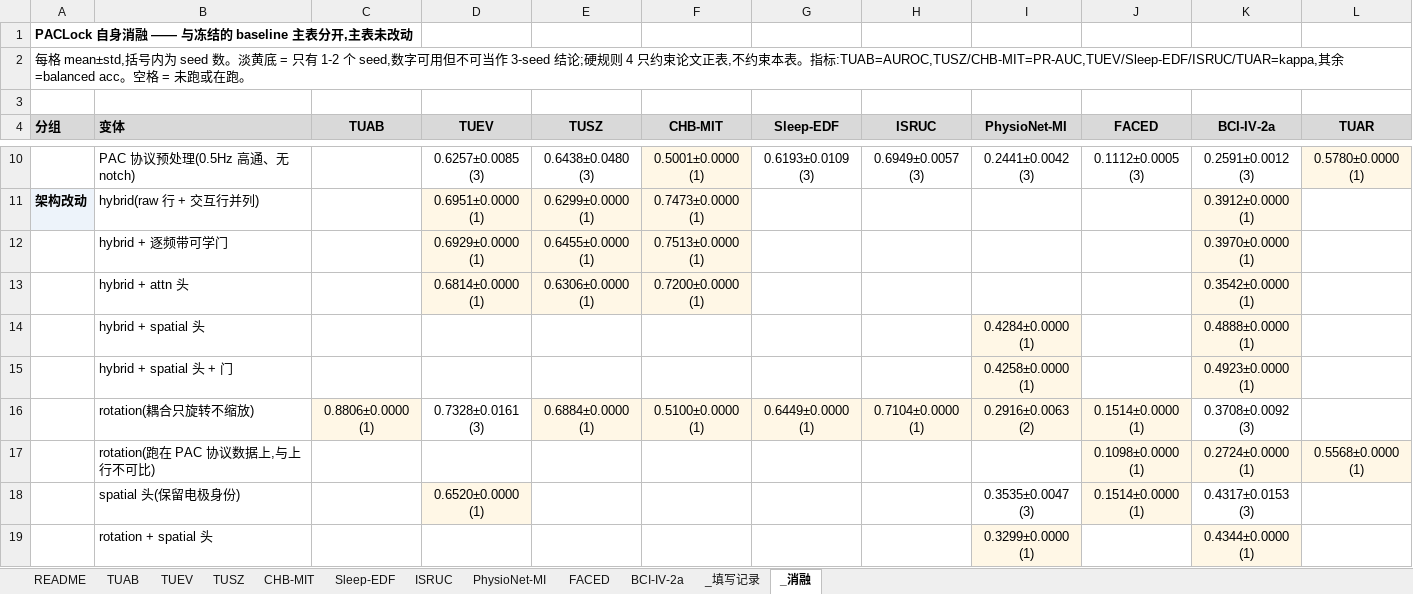
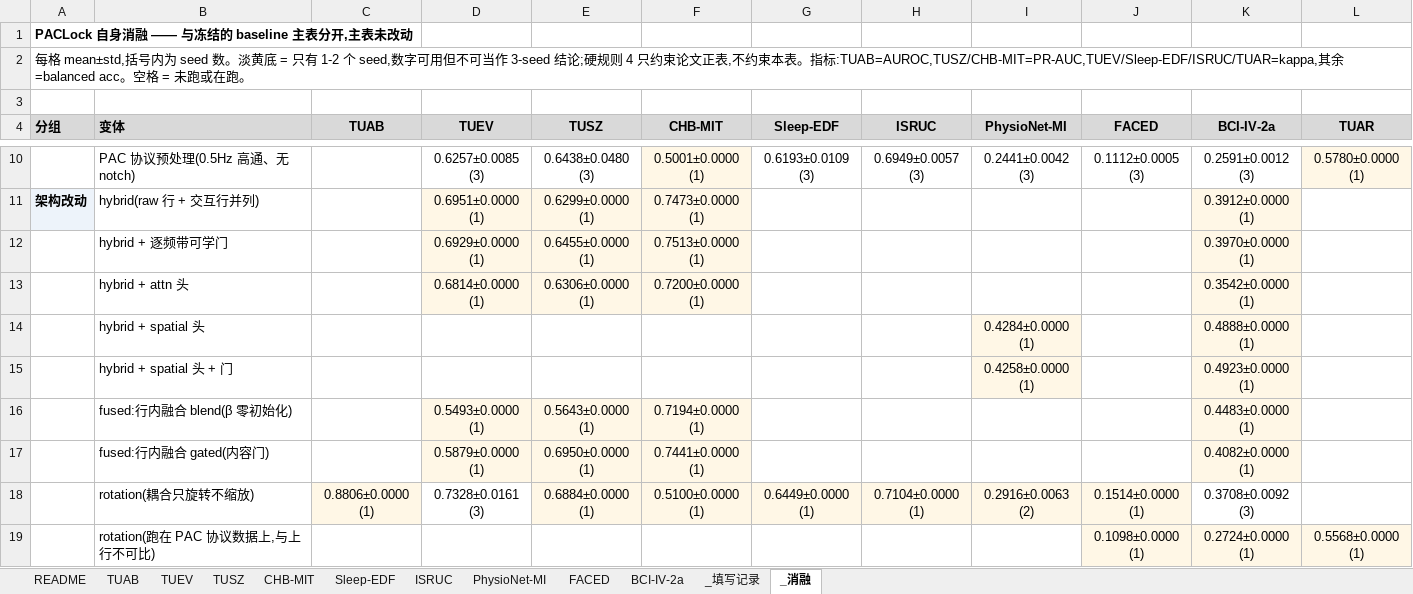
Before and after one commit to Joni-z/PACLock, an Excel workbook: results/PACLock_baseline_matrix_filled.xlsx, sheet _消融, drawn as a sheet; only a part is shown, gaps mark what is left out; the shorter side is filled out with more unchanged rows; values as stored, in another font and other column widths than the file's, no borders; the diff names each change by its address in the sheet, - before the commit and + after, or states it on an @@ line.

```diff
--- a/results/PACLock_baseline_matrix_filled.xlsx (sheet _消融)
+++ b/results/PACLock_baseline_matrix_filled.xlsx (sheet _消融)
+row 16:  | fused:行内融合 blend(β 零初始化) |  | 0.5493±0.0000 (1) | 0.5643±0.0000 (1) | 0.7194±0.0000 (1) |  |  |  |  | 0.4483±0.0000 (1)
+row 17:  | fused:行内融合 gated(内容门) |  | 0.5879±0.0000 (1) | 0.6950±0.0000 (1) | 0.7441±0.0000 (1) |  |  |  |  | 0.4082±0.0000 (1)
```
Also changed, not shown: 17 other files.
